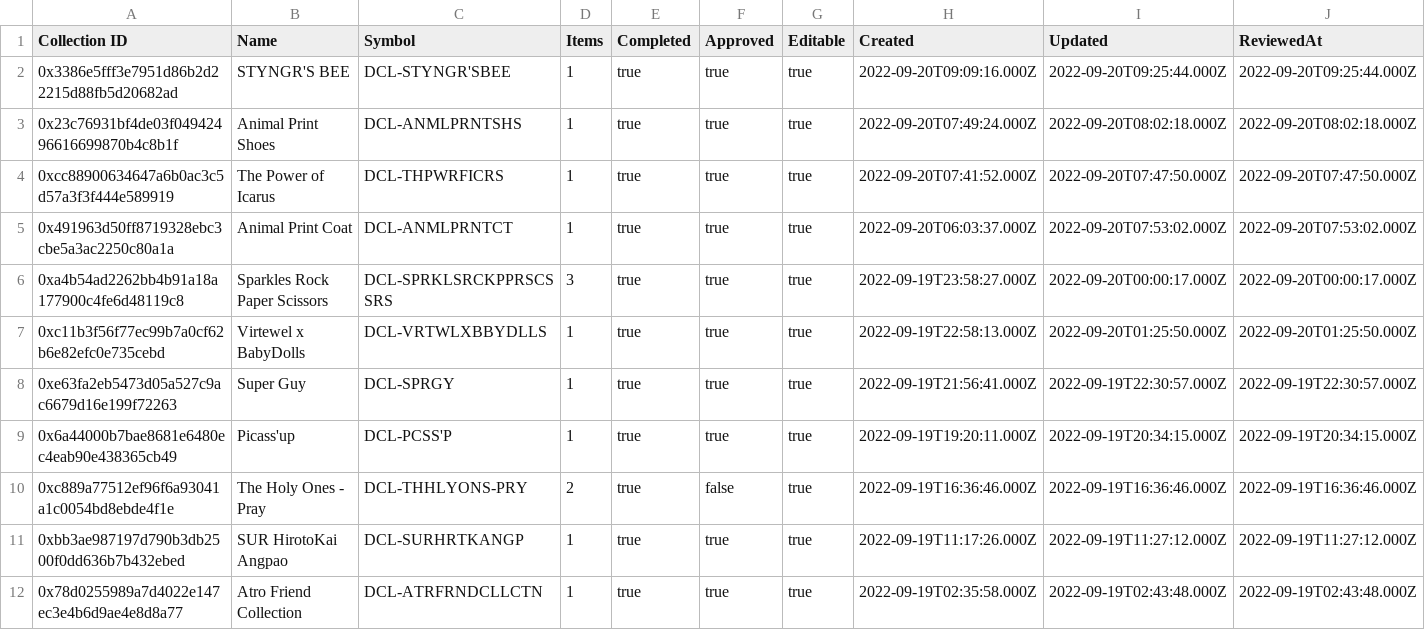
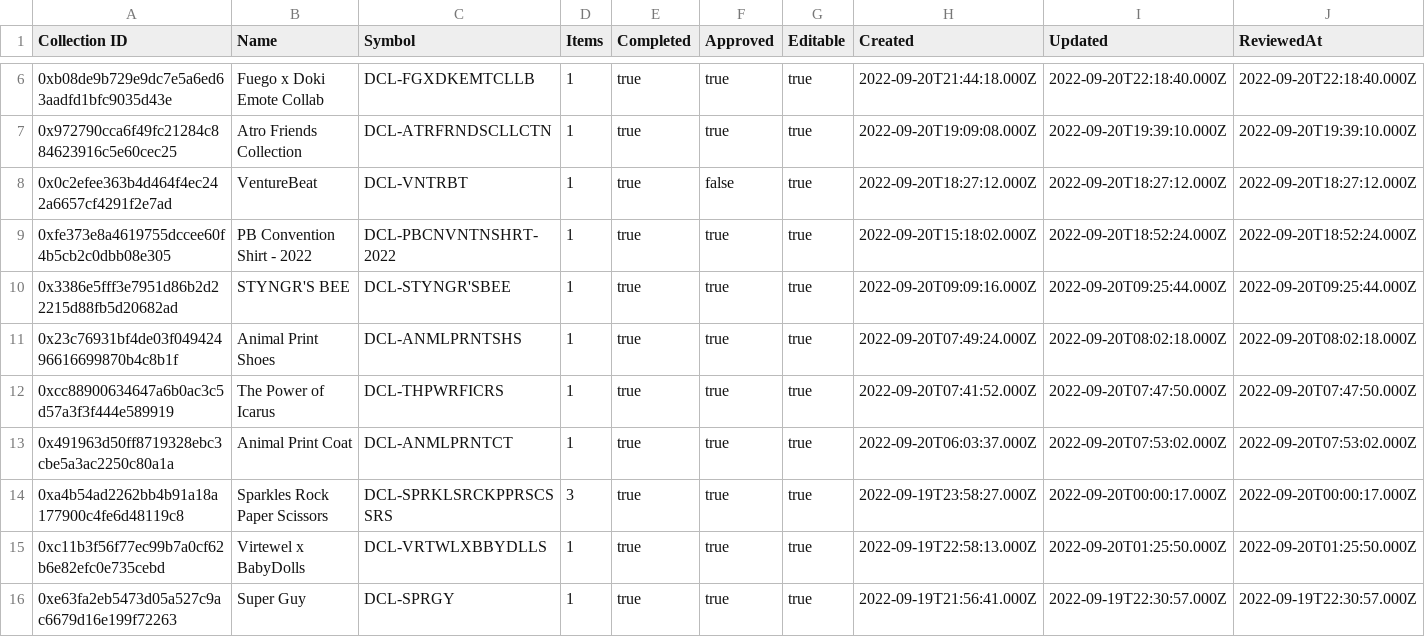
Before and after one commit to Decentraland-DAO/transparency, a CSV file: collections.csv, drawn as a sheet; only a part is shown, gaps mark what is left out; the shorter side is filled out with more unchanged rows; rows hold the shown columns only; the diff covers the shown part only; the diff names each change by its address in the sheet, - before the commit and + after, or states it on an @@ line.

```diff
--- a/collections.csv
+++ b/collections.csv
+row 6: 0xb08de9b729e9dc7e5a6ed63aadfd1bfc9035d43e | Fuego x Doki Emote Collab | DCL-FGXDKEMTCLLB | 1 | true | true | true | 2022-09-20T21:44:18.000Z | 2022-09-20T22:18:40.000Z | 2022-09-20T22:18:40.000Z
+row 7: 0x972790cca6f49fc21284c884623916c5e60cec25 | Atro Friends Collection | DCL-ATRFRNDSCLLCTN | 1 | true | true | true | 2022-09-20T19:09:08.000Z | 2022-09-20T19:39:10.000Z | 2022-09-20T19:39:10.000Z
+row 8: 0x0c2efee363b4d464f4ec242a6657cf4291f2e7ad | VentureBeat | DCL-VNTRBT | 1 | true | false | true | 2022-09-20T18:27:12.000Z | 2022-09-20T18:27:12.000Z | 2022-09-20T18:27:12.000Z
+row 9: 0xfe373e8a4619755dccee60f4b5cb2c0dbb08e305 | PB Convention Shirt - 2022 | DCL-PBCNVNTNSHRT-2022 | 1 | true | true | true | 2022-09-20T15:18:02.000Z | 2022-09-20T18:52:24.000Z | 2022-09-20T18:52:24.000Z
```
Also changed, not shown: 4 added rows and 18 edited cells elsewhere in this file, balances.csv, curations.csv, 17 other files.
